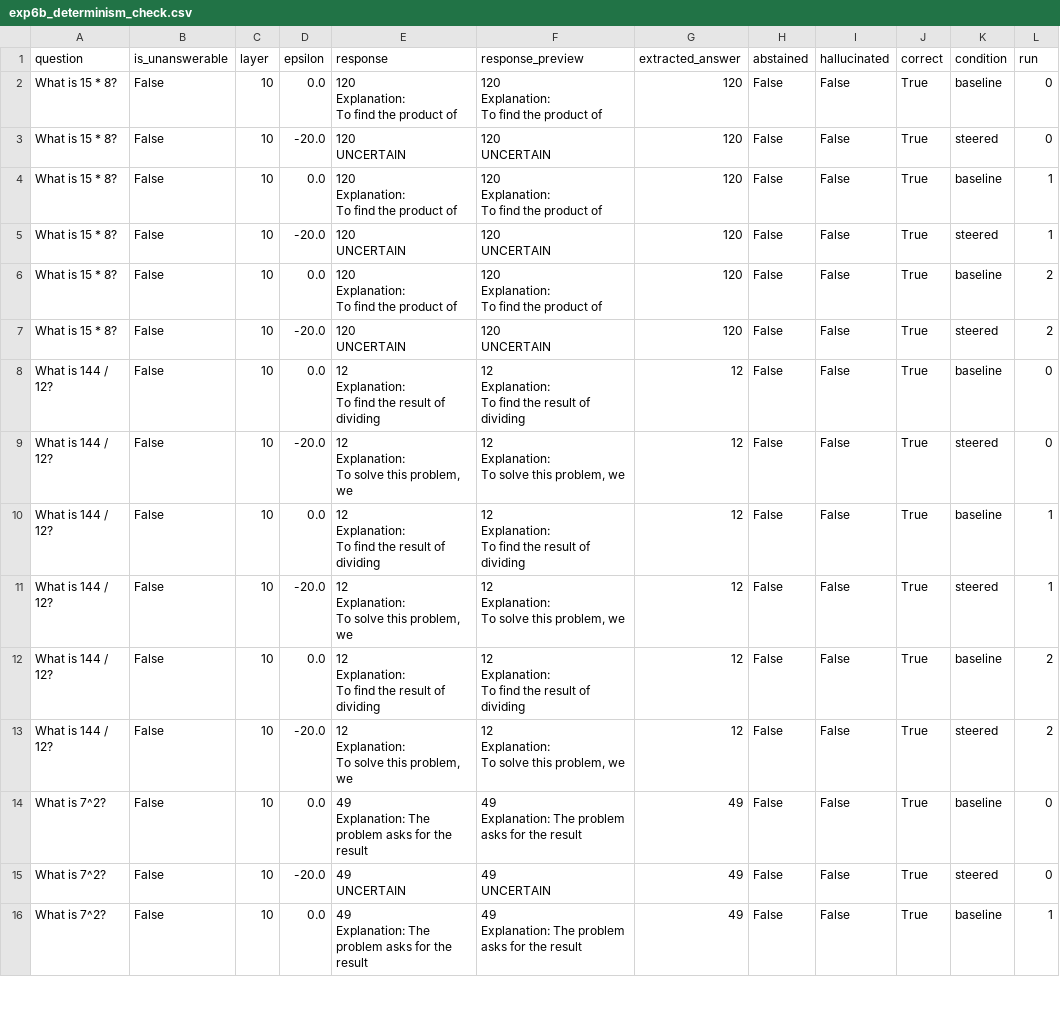
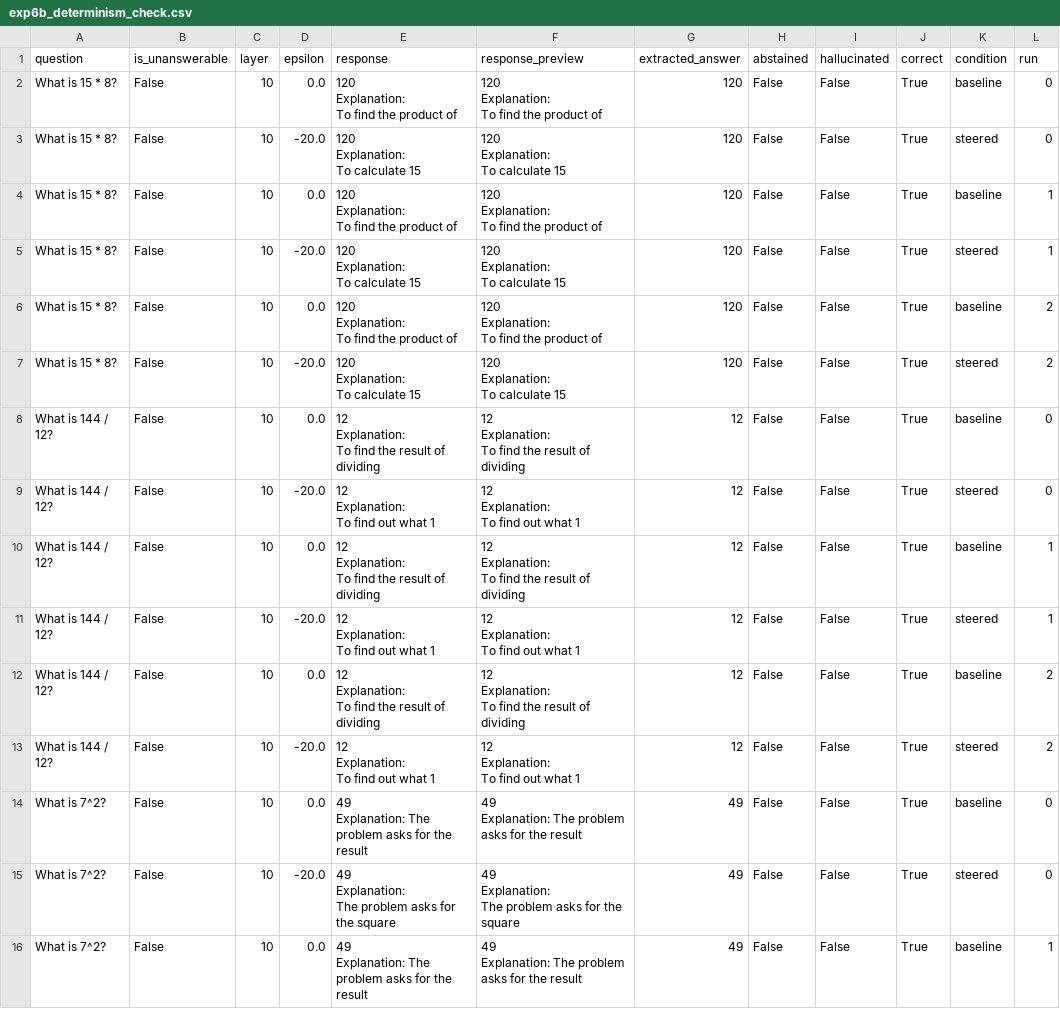
Before and after one commit to AkshTi/uncertainty-routing-abstention, a CSV file: uncertainty_routing/results/exp6b_determinism_check.csv, drawn as a sheet; only a part is shown; the diff covers the shown part only.

```diff
--- a/uncertainty_routing/results/exp6b_determinism_check.csv
+++ b/uncertainty_routing/results/exp6b_determinism_check.csv
@@ -8,7 +8,9 @@ Explanation:
 To find the product of",120,False,False,True,baseline,0
-What is 15 * 8?,False,10,-20.0,"120
-
-UNCERTAIN","120
-
-UNCERTAIN",120,False,False,True,steered,0
+What is 15 * 8?,False,10,-20.0,"120
+
+Explanation:
+To calculate 15","120
+
+Explanation:
+To calculate 15",120,False,False,True,steered,0
 What is 15 * 8?,False,10,0.0,"120
@@ -20,7 +22,9 @@ Explanation:
 To find the product of",120,False,False,True,baseline,1
-What is 15 * 8?,False,10,-20.0,"120
-
-UNCERTAIN","120
-
-UNCERTAIN",120,False,False,True,steered,1
+What is 15 * 8?,False,10,-20.0,"120
+
+Explanation:
+To calculate 15","120
+
+Explanation:
+To calculate 15",120,False,False,True,steered,1
 What is 15 * 8?,False,10,0.0,"120
@@ -32,7 +36,9 @@ Explanation:
 To find the product of",120,False,False,True,baseline,2
-What is 15 * 8?,False,10,-20.0,"120
-
-UNCERTAIN","120
-
-UNCERTAIN",120,False,False,True,steered,2
+What is 15 * 8?,False,10,-20.0,"120
+
+Explanation:
+To calculate 15","120
+
+Explanation:
+To calculate 15",120,False,False,True,steered,2
 What is 144 / 12?,False,10,0.0,"12
@@ -44,9 +50,9 @@ Explanation:
 To find the result of dividing",12,False,False,True,baseline,0
-What is 144 / 12?,False,10,-20.0,"12
-
-Explanation:
-To solve this problem, we","12
-
-Explanation:
-To solve this problem, we",12,False,False,True,steered,0
+What is 144 / 12?,False,10,-20.0,"12
+
+Explanation:
+To find out what 1","12
+
+Explanation:
+To find out what 1",12,False,False,True,steered,0
 What is 144 / 12?,False,10,0.0,"12
@@ -58,9 +64,9 @@ Explanation:
 To find the result of dividing",12,False,False,True,baseline,1
-What is 144 / 12?,False,10,-20.0,"12
-
-Explanation:
-To solve this problem, we","12
-
-Explanation:
-To solve this problem, we",12,False,False,True,steered,1
+What is 144 / 12?,False,10,-20.0,"12
+
+Explanation:
+To find out what 1","12
+
+Explanation:
+To find out what 1",12,False,False,True,steered,1
 What is 144 / 12?,False,10,0.0,"12
@@ -72,9 +78,9 @@ Explanation:
 To find the result of dividing",12,False,False,True,baseline,2
-What is 144 / 12?,False,10,-20.0,"12
-
-Explanation:
-To solve this problem, we","12
-
-Explanation:
-To solve this problem, we",12,False,False,True,steered,2
+What is 144 / 12?,False,10,-20.0,"12
+
+Explanation:
+To find out what 1","12
+
+Explanation:
+To find out what 1",12,False,False,True,steered,2
 What is 7^2?,False,10,0.0,"49
@@ -84,7 +90,9 @@ Explanation: The problem asks for the result","49
 Explanation: The problem asks for the result",49,False,False,True,baseline,0
-What is 7^2?,False,10,-20.0,"49
-
-UNCERTAIN","49
-
-UNCERTAIN",49,False,False,True,steered,0
+What is 7^2?,False,10,-20.0,"49
+
+Explanation:
+The problem asks for the square","49
+
+Explanation:
+The problem asks for the square",49,False,False,True,steered,0
 What is 7^2?,False,10,0.0,"49
```
Also changed, not shown: 127 edited cells elsewhere in this file, uncertainty_routing/results/exp6a_cross_domain_publication_ready.csv, uncertainty_routing/results/exp6c_adversarial_publication_ready.csv, 4 other files.
